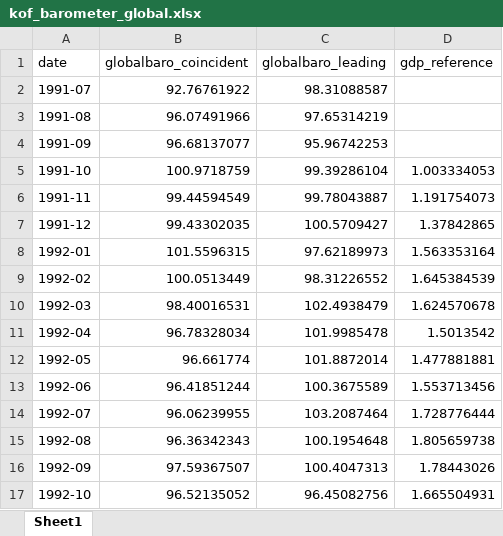
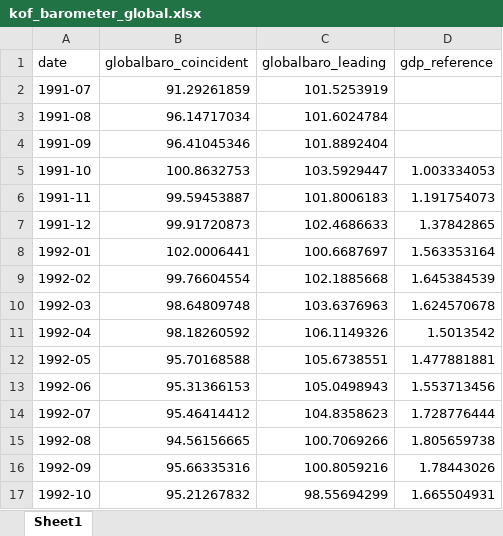
Before and after one commit to blofg/finance_analysis, an Excel workbook: data/excel/kof_barometer_global.xlsx, sheet Sheet1, drawn as a sheet; only a part is shown; values as stored, in another font and other column widths than the file's, no borders; the diff covers the shown part only; the diff names each change by its address in the sheet, - before the commit and + after, or states it on an @@ line.

```diff
--- a/data/excel/kof_barometer_global.xlsx (sheet Sheet1)
+++ b/data/excel/kof_barometer_global.xlsx (sheet Sheet1)
-B2 (globalbaro_coincident): 92.76761922
+B2 (globalbaro_coincident): 91.29261859
-C2 (globalbaro_leading): 98.31088587
+C2 (globalbaro_leading): 101.5253919
-B3 (globalbaro_coincident): 96.07491966
+B3 (globalbaro_coincident): 96.14717034
-C3 (globalbaro_leading): 97.65314219
+C3 (globalbaro_leading): 101.6024784
-B4 (globalbaro_coincident): 96.68137077
+B4 (globalbaro_coincident): 96.41045346
-C4 (globalbaro_leading): 95.96742253
+C4 (globalbaro_leading): 101.8892404
-B5 (globalbaro_coincident): 100.9718759
+B5 (globalbaro_coincident): 100.8632753
-C5 (globalbaro_leading): 99.39286104
+C5 (globalbaro_leading): 103.5929447
-B6 (globalbaro_coincident): 99.44594549
+B6 (globalbaro_coincident): 99.59453887
-C6 (globalbaro_leading): 99.78043887
+C6 (globalbaro_leading): 101.8006183
-B7 (globalbaro_coincident): 99.43302035
+B7 (globalbaro_coincident): 99.91720873
-C7 (globalbaro_leading): 100.5709427
+C7 (globalbaro_leading): 102.4686633
-B8 (globalbaro_coincident): 101.5596315
+B8 (globalbaro_coincident): 102.0006441
-C8 (globalbaro_leading): 97.62189973
+C8 (globalbaro_leading): 100.6687697
-B9 (globalbaro_coincident): 100.0513449
+B9 (globalbaro_coincident): 99.76604554
-C9 (globalbaro_leading): 98.31226552
+C9 (globalbaro_leading): 102.1885668
-B10 (globalbaro_coincident): 98.40016531
+B10 (globalbaro_coincident): 98.64809748
-C10 (globalbaro_leading): 102.4938479
+C10 (globalbaro_leading): 103.6376963
-B11 (globalbaro_coincident): 96.78328034
+B11 (globalbaro_coincident): 98.18260592
-C11 (globalbaro_leading): 101.9985478
+C11 (globalbaro_leading): 106.1149326
-B12 (globalbaro_coincident): 96.661774
+B12 (globalbaro_coincident): 95.70168588
-C12 (globalbaro_leading): 101.8872014
+C12 (globalbaro_leading): 105.6738551
-B13 (globalbaro_coincident): 96.41851244
+B13 (globalbaro_coincident): 95.31366153
-C13 (globalbaro_leading): 100.3675589
+C13 (globalbaro_leading): 105.0498943
-B14 (globalbaro_coincident): 96.06239955
+B14 (globalbaro_coincident): 95.46414412
-C14 (globalbaro_leading): 103.2087464
+C14 (globalbaro_leading): 104.8358623
-B15 (globalbaro_coincident): 96.36342343
+B15 (globalbaro_coincident): 94.56156665
-C15 (globalbaro_leading): 100.1954648
+C15 (globalbaro_leading): 100.7069266
-B16 (globalbaro_coincident): 97.59367507
+B16 (globalbaro_coincident): 95.66335316
-C16 (globalbaro_leading): 100.4047313
+C16 (globalbaro_leading): 100.8059216
-B17 (globalbaro_coincident): 96.52135052
+B17 (globalbaro_coincident): 95.21267832
-C17 (globalbaro_leading): 96.45082756
+C17 (globalbaro_leading): 98.55694299
```
Also changed, not shown: 1 added row and 837 edited cells elsewhere in this sheet, data/excel/kof_barometer_swiss.xlsx, data/excel/kof_indicator_business_situation.xlsx, 51 other files.
